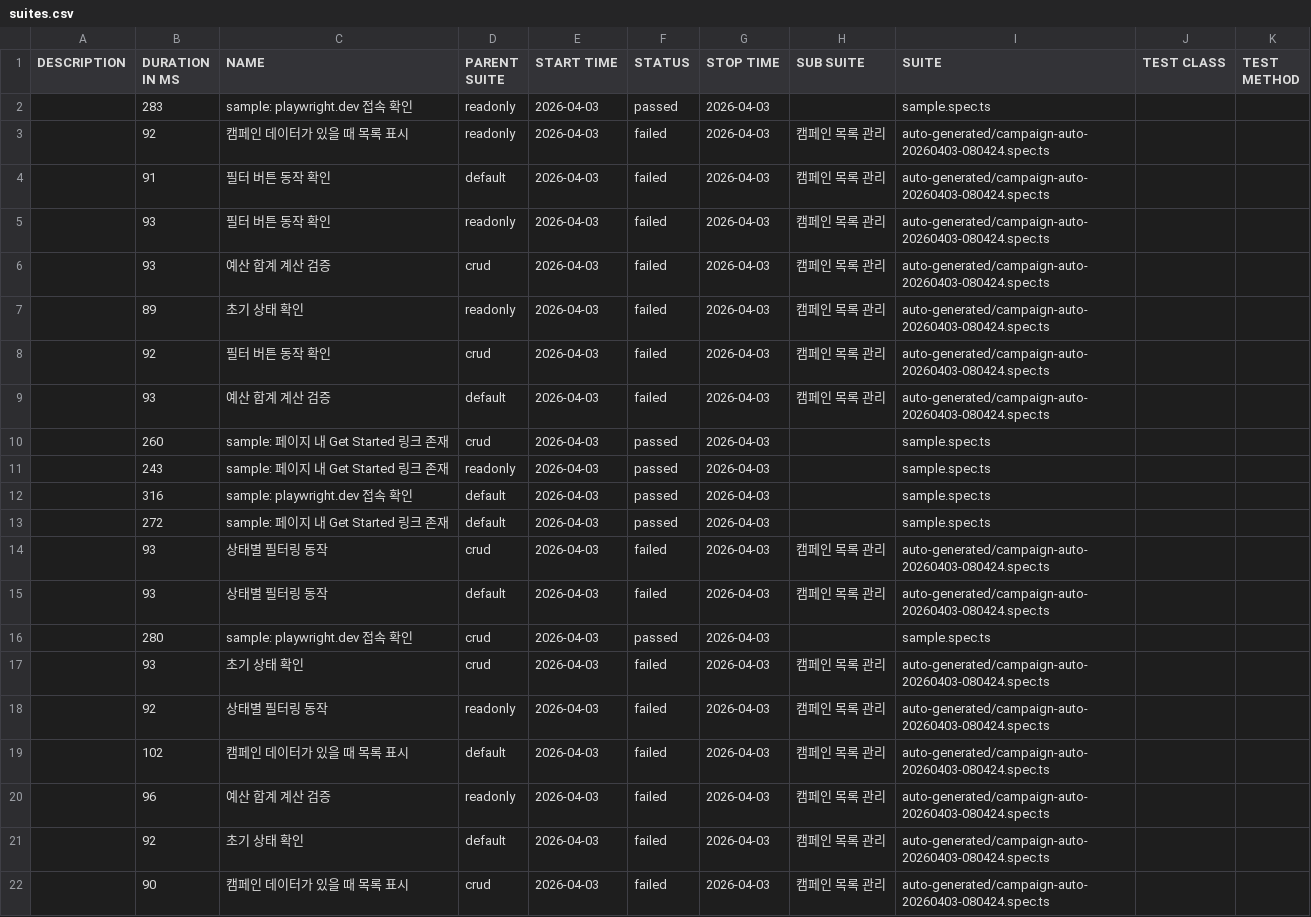
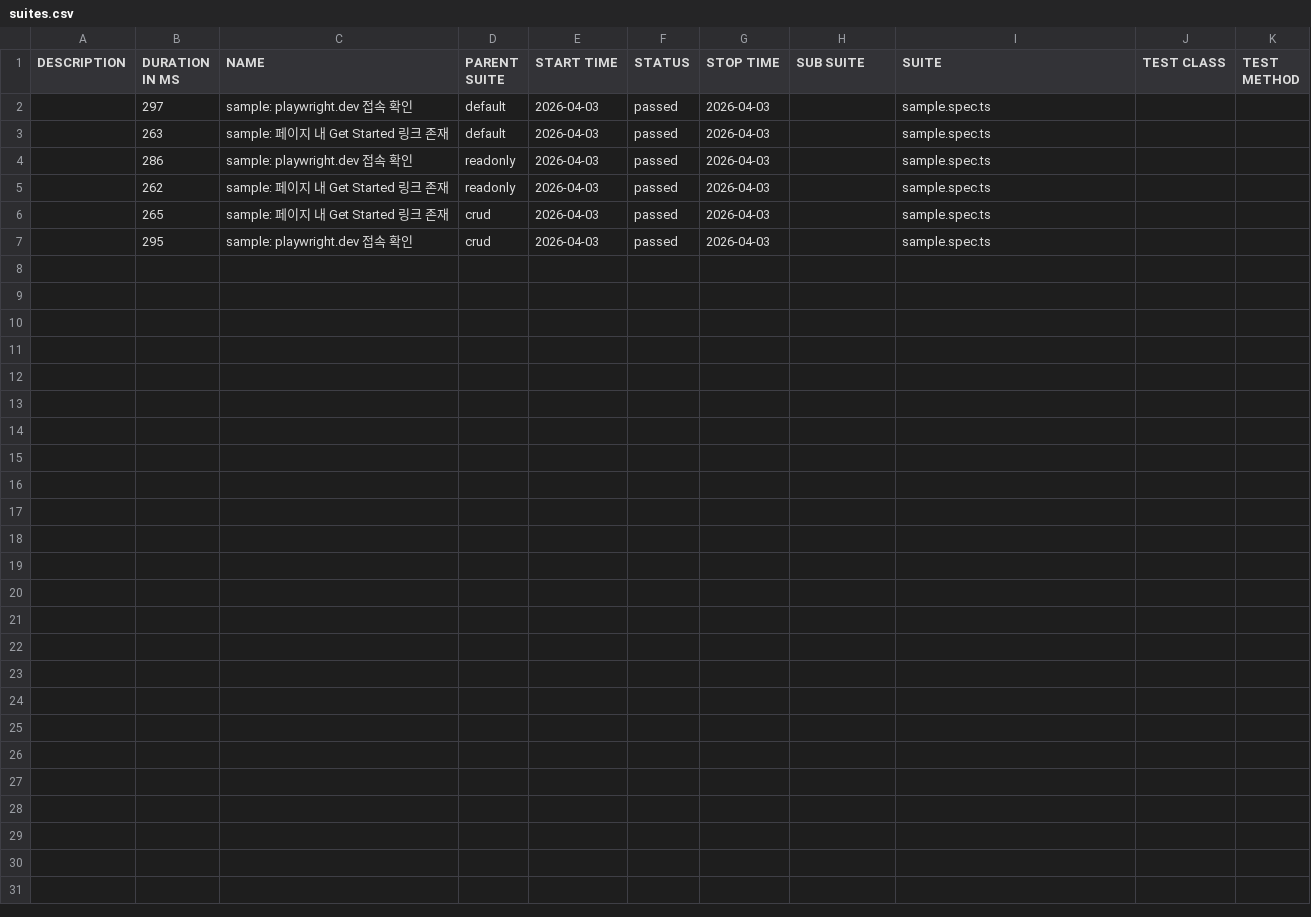
Before and after one commit to yugene-rhapsody/playwright-test-automation-lab, a CSV file: allure/data/suites.csv, drawn as a sheet.

```diff
--- a/allure/data/suites.csv
+++ b/allure/data/suites.csv
@@ -1,22 +1,7 @@
 "DESCRIPTION","DURATION IN MS","NAME","PARENT SUITE","START TIME","STATUS","STOP TIME","SUB SUITE","SUITE","TEST CLASS","TEST METHOD"
-"","283","sample: playwright.dev 접속 확인","readonly","2026-04-03","passed","2026-04-03","","sample.spec.ts","",""
-"","92","캠페인 데이터가 있을 때 목록 표시","readonly","2026-04-03","failed","2026-04-03","캠페인 목록 관리","auto-generated/campaign-auto-20260403-080424.spec.ts","",""
-"","91","필터 버튼 동작 확인","default","2026-04-03","failed","2026-04-03","캠페인 목록 관리","auto-generated/campaign-auto-20260403-080424.spec.ts","",""
-"","93","필터 버튼 동작 확인","readonly","2026-04-03","failed","2026-04-03","캠페인 목록 관리","auto-generated/campaign-auto-20260403-080424.spec.ts","",""
-"","93","예산 합계 계산 검증","crud","2026-04-03","failed","2026-04-03","캠페인 목록 관리","auto-generated/campaign-auto-20260403-080424.spec.ts","",""
-"","89","초기 상태 확인","readonly","2026-04-03","failed","2026-04-03","캠페인 목록 관리","auto-generated/campaign-auto-20260403-080424.spec.ts","",""
-"","92","필터 버튼 동작 확인","crud","2026-04-03","failed","2026-04-03","캠페인 목록 관리","auto-generated/campaign-auto-20260403-080424.spec.ts","",""
-"","93","예산 합계 계산 검증","default","2026-04-03","failed","2026-04-03","캠페인 목록 관리","auto-generated/campaign-auto-20260403-080424.spec.ts","",""
-"","260","sample: 페이지 내 Get Started 링크 존재","crud","2026-04-03","passed","2026-04-03","","sample.spec.ts","",""
-"","243","sample: 페이지 내 Get Started 링크 존재","readonly","2026-04-03","passed","2026-04-03","","sample.spec.ts","",""
-"","316","sample: playwright.dev 접속 확인","default","2026-04-03","passed","2026-04-03","","sample.spec.ts","",""
-"","272","sample: 페이지 내 Get Started 링크 존재","default","2026-04-03","passed","2026-04-03","","sample.spec.ts","",""
-"","93","상태별 필터링 동작","crud","2026-04-03","failed","2026-04-03","캠페인 목록 관리","auto-generated/campaign-auto-20260403-080424.spec.ts","",""
-"","93","상태별 필터링 동작","default","2026-04-03","failed","2026-04-03","캠페인 목록 관리","auto-generated/campaign-auto-20260403-080424.spec.ts","",""
-"","280","sample: playwright.dev 접속 확인","crud","2026-04-03","passed","2026-04-03","","sample.spec.ts","",""
-"","93","초기 상태 확인","crud","2026-04-03","failed","2026-04-03","캠페인 목록 관리","auto-generated/campaign-auto-20260403-080424.spec.ts","",""
-"","92","상태별 필터링 동작","readonly","2026-04-03","failed","2026-04-03","캠페인 목록 관리","auto-generated/campaign-auto-20260403-080424.spec.ts","",""
-"","102","캠페인 데이터가 있을 때 목록 표시","default","2026-04-03","failed","2026-04-03","캠페인 목록 관리","auto-generated/campaign-auto-20260403-080424.spec.ts","",""
-"","96","예산 합계 계산 검증","readonly","2026-04-03","failed","2026-04-03","캠페인 목록 관리","auto-generated/campaign-auto-20260403-080424.spec.ts","",""
-"","92","초기 상태 확인","default","2026-04-03","failed","2026-04-03","캠페인 목록 관리","auto-generated/campaign-auto-20260403-080424.spec.ts","",""
-"","90","캠페인 데이터가 있을 때 목록 표시","crud","2026-04-03","failed","2026-04-03","캠페인 목록 관리","auto-generated/campaign-auto-20260403-080424.spec.ts","",""
+"","297","sample: playwright.dev 접속 확인","default","2026-04-03","passed","2026-04-03","","sample.spec.ts","",""
+"","263","sample: 페이지 내 Get Started 링크 존재","default","2026-04-03","passed","2026-04-03","","sample.spec.ts","",""
+"","286","sample: playwright.dev 접속 확인","readonly","2026-04-03","passed","2026-04-03","","sample.spec.ts","",""
+"","262","sample: 페이지 내 Get Started 링크 존재","readonly","2026-04-03","passed","2026-04-03","","sample.spec.ts","",""
+"","265","sample: 페이지 내 Get Started 링크 존재","crud","2026-04-03","passed","2026-04-03","","sample.spec.ts","",""
+"","295","sample: playwright.dev 접속 확인","crud","2026-04-03","passed","2026-04-03","","sample.spec.ts","",""
```
Also changed, not shown: 32 other files.
